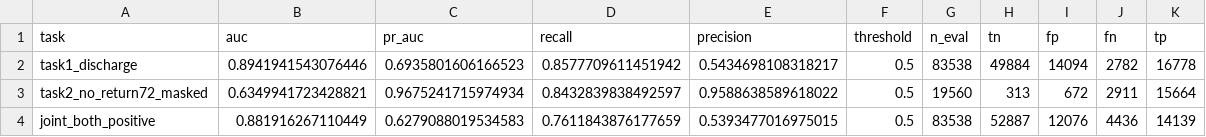
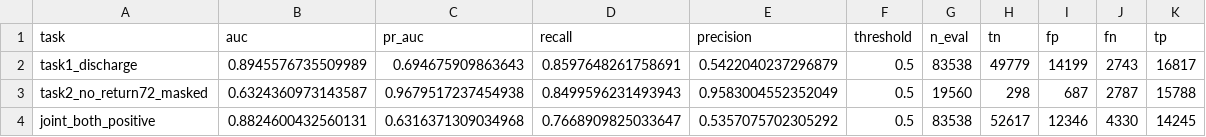
Before and after one commit to Swiaple/Group2_Project_SPH6004_AY2526Sem2, a CSV file: result/xgboostmultiresult/metrics_summary.csv, drawn as a sheet.

```diff
--- a/result/xgboostmultiresult/metrics_summary.csv
+++ b/result/xgboostmultiresult/metrics_summary.csv
@@ -1,4 +1,4 @@
 task,auc,pr_auc,recall,precision,threshold,n_eval,tn,fp,fn,tp
-task1_discharge,0.8941941543076446,0.6935801606166523,0.8577709611451942,0.5434698108318217,0.5,83538,49884,14094,2782,16778
-task2_no_return72_masked,0.6349941723428821,0.9675241715974934,0.8432839838492597,0.9588638589618022,0.5,19560,313,672,2911,15664
-joint_both_positive,0.881916267110449,0.6279088019534583,0.7611843876177659,0.5393477016975015,0.5,83538,52887,12076,4436,14139
+task1_discharge,0.8945576735509989,0.694675909863643,0.8597648261758691,0.5422040237296879,0.5,83538,49779,14199,2743,16817
+task2_no_return72_masked,0.6324360973143587,0.9679517237454938,0.8499596231493943,0.9583004552352049,0.5,19560,298,687,2787,15788
+joint_both_positive,0.8824600432560131,0.6316371309034968,0.7668909825033647,0.5357075702305292,0.5,83538,52617,12346,4330,14245
```
Also changed, not shown: result/logisticmultiresult/metrics_summary.csv, result/logisticmultiresult/precision_recall_pr_auc_summary.csv, 21 other files.
